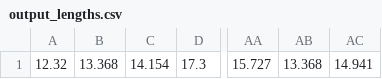
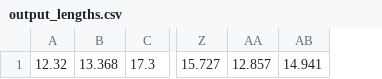
Before and after one commit to tigeryuxu/Myelin, a CSV file: Heuristic_algorithm/Demo-data_Result_2/output_lengths.csv, drawn as a sheet; only a part is shown, gaps mark what is left out; removed rows and columns are numbered as before the commit, all else as after; the diff names each change by its address in the sheet, - before the commit and + after, or states it on an @@ line.

Commit message:
Corrected DAPI background subtraction heuristic

```diff
--- a/Heuristic_algorithm/Demo-data_Result_2/output_lengths.csv
+++ b/Heuristic_algorithm/Demo-data_Result_2/output_lengths.csv
-column C, row 1: 14.154
-column AB, row 1: 13.368
+column AA, row 1: 12.857
```
Also changed, not shown: Heuristic_algorithm/Demo-data_Result_2/output_log.csv, 17 other files.
